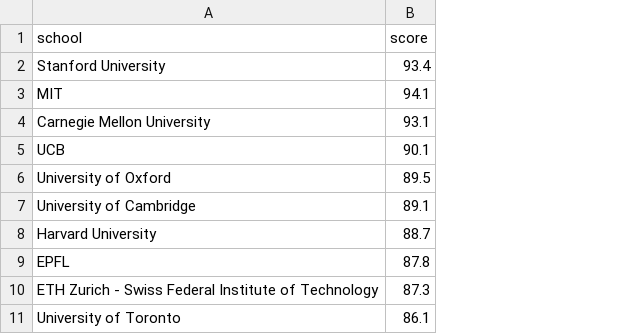
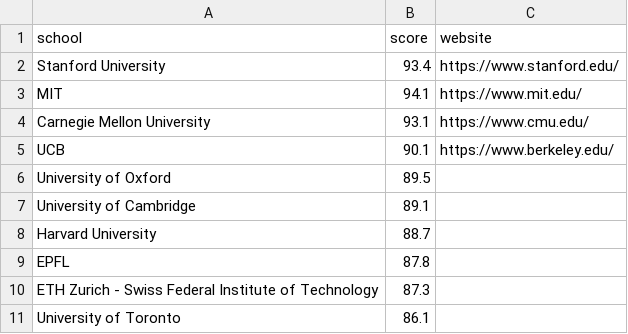
Before and after one commit to czhu1217/d3demo, a CSV file: data.csv, drawn as a sheet; the diff names each change by its address in the sheet, - before the commit and + after, or states it on an @@ line.

```diff
--- a/data.csv
+++ b/data.csv
+column C (website), rows 2-5: https://www.stanford.edu/ | https://www.mit.edu/ | https://www.cmu.edu/ | https://www.berkeley.edu/
```
Also changed, not shown: 3 other files.
